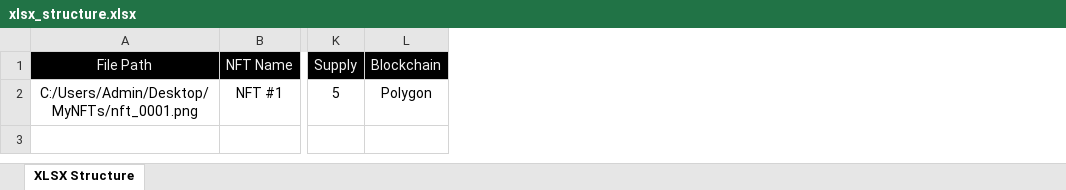
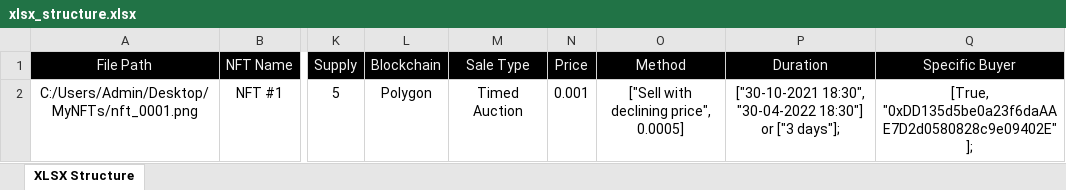
Before and after one commit to maximedrn/opensea-automatic-bulk-upload-and-sale, an Excel workbook: data/xlsx_structure.xlsx, sheet XLSX Structure, drawn as a sheet; only a part is shown, gaps mark what is left out; values as stored, in another font and other column widths than the file's, no borders; the diff names each change by its address in the sheet, - before the commit and + after, or states it on an @@ line.

Commit message:
Add files via upload

```diff
--- a/data/xlsx_structure.xlsx (sheet XLSX Structure)
+++ b/data/xlsx_structure.xlsx (sheet XLSX Structure)
+column M (Sale Type), row 2: Timed Auction
+column N (Price), row 2: 0.001
+column O (Method), row 2: ["Sell with declining price", 0.0005]
+column P (Duration), row 2: ["30-10-2021 18:30", "30-04-2022 18:30"] or ["3 days"];
+column Q (Specific Buyer), row 2: [True, "0xDD135d5be0a23f6daAAE7D2d0580828c9e09402E"];
```
